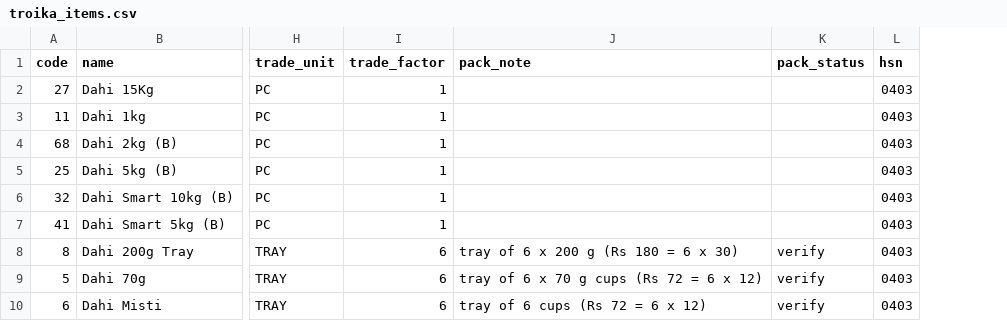
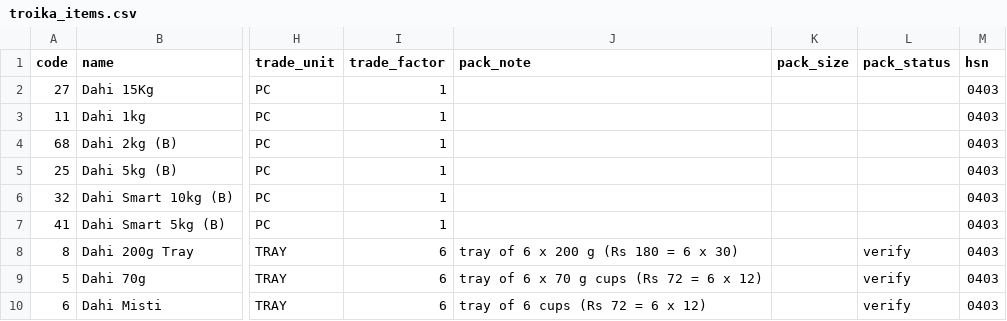
Before and after one commit to avipbizsolutions/kwikerp, a CSV file: db/seed/troika_items.csv, drawn as a sheet; only a part is shown, gaps mark what is left out; the diff names each change by its address in the sheet, - before the commit and + after, or states it on an @@ line.

```diff
--- a/db/seed/troika_items.csv
+++ b/db/seed/troika_items.csv
+column K (pack_size), empty
```
Also changed, not shown: 9 other files.
